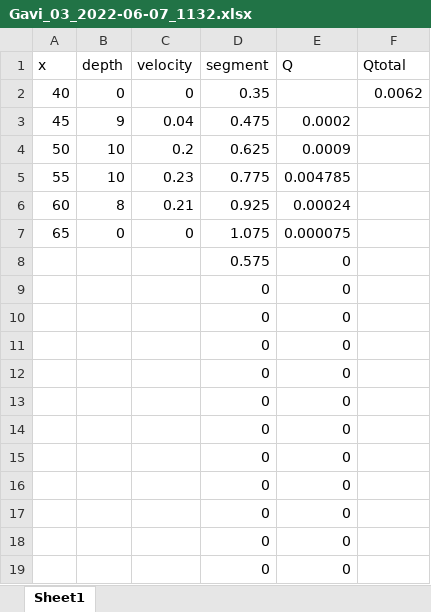
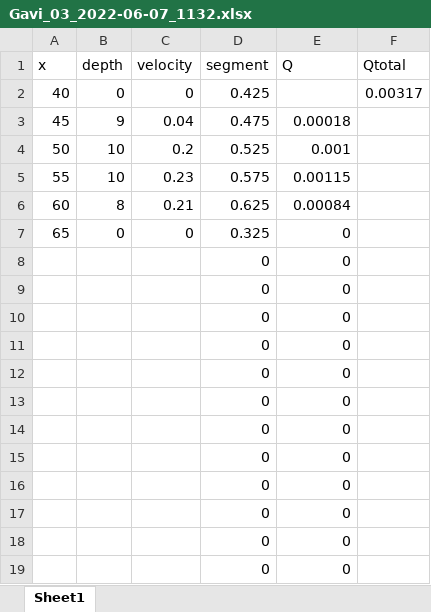
Before and after one commit to carbonshed/Ecuador2022, an Excel workbook: Discharge/Gavi_03_2022-06-07_1132.xlsx, sheet Sheet1, drawn as a sheet; values as stored, in another font and other column widths than the file's, no borders; the diff names each change by its address in the sheet, - before the commit and + after, or states it on an @@ line.

Commit message:
discharge and rearranging files

```diff
--- a/Discharge/Gavi_03_2022-06-07_1132.xlsx (sheet Sheet1)
+++ b/Discharge/Gavi_03_2022-06-07_1132.xlsx (sheet Sheet1)
-D2 (segment): 0.35
+D2 (segment): 0.425
-F2 (Qtotal): 0.0062
+F2 (Qtotal): 0.00317
-E3 (Q): 0.0002
+E3 (Q): 0.00018
-D4 (segment): 0.625
+D4 (segment): 0.525
-E4 (Q): 0.0009
+E4 (Q): 0.001
-D5 (segment): 0.775
+D5 (segment): 0.575
-E5 (Q): 0.004785
+E5 (Q): 0.00115
-D6 (segment): 0.925
+D6 (segment): 0.625
-E6 (Q): 0.00024
+E6 (Q): 0.00084
-D7 (segment): 1.075
+D7 (segment): 0.325
-E7 (Q): 0.000075
+E7 (Q): 0
-D8 (segment): 0.575
+D8 (segment): 0
```
Also changed, not shown: formulas that keep their value, Discharge/Gavi_02_2022-06-07_1110.xlsx, Discharge/Gavi_02_2022-06-30_1235.xlsx, 55 other files.
